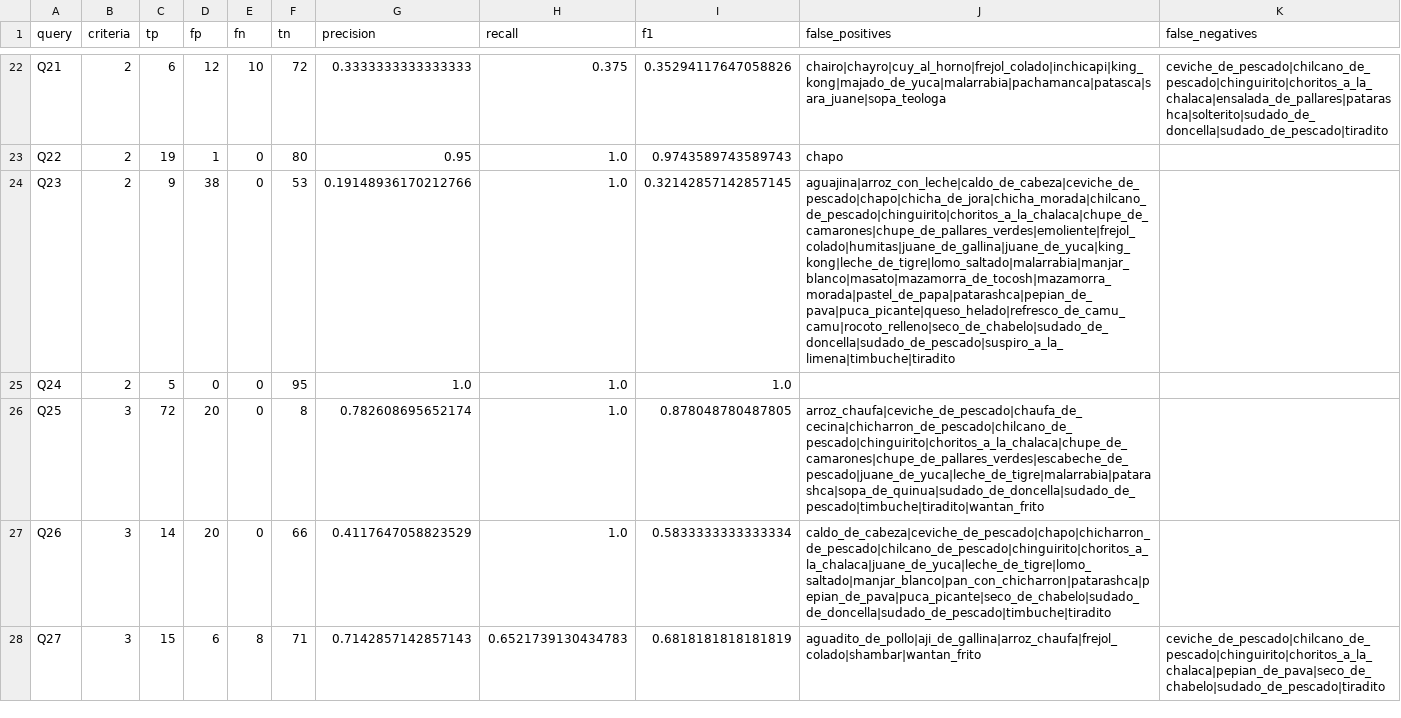
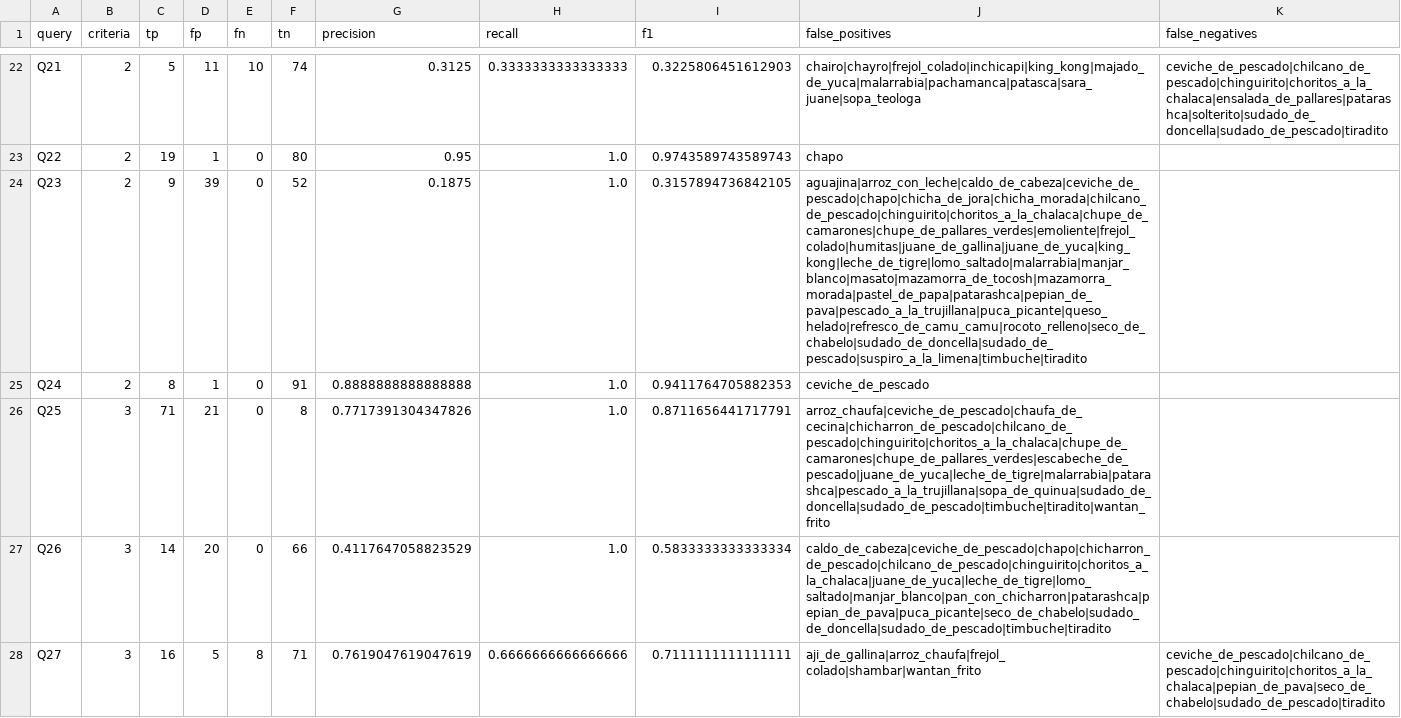
Before and after one commit to thunderfruit/peruvian-food-ontology, a CSV file: results/metrics_base.csv, drawn as a sheet; only a part is shown, gaps mark what is left out; the diff covers the shown part only; the diff names each change by its address in the sheet, - before the commit and + after, or states it on an @@ line.

```diff
--- a/results/metrics_base.csv
+++ b/results/metrics_base.csv
-C22 (tp): 6
+C22 (tp): 5
-D22 (fp): 12
+D22 (fp): 11
-F22 (tn): 72
+F22 (tn): 74
-G22 (precision): 0.3333333333333333
+G22 (precision): 0.3125
-H22 (recall): 0.375
+H22 (recall): 0.3333333333333333
-I22 (f1): 0.35294117647058826
+I22 (f1): 0.3225806451612903
-J22 (false_positives): chairo|chayro|cuy_al_horno|frejol_colado|inchicapi|king_kong|majado_de_yuca|malarrabia|pachamanca|patasca|sara_juane|sopa_teologa
+J22 (false_positives): chairo|chayro|frejol_colado|inchicapi|king_kong|majado_de_yuca|malarrabia|pachamanca|patasca|sara_juane|sopa_teologa
-D24 (fp): 38
+D24 (fp): 39
-F24 (tn): 53
+F24 (tn): 52
-G24 (precision): 0.19148936170212766
+G24 (precision): 0.1875
-I24 (f1): 0.32142857142857145
+I24 (f1): 0.3157894736842105
-J24 (false_positives): aguajina|arroz_con_leche|caldo_de_cabeza|ceviche_de_pescado|chapo|chicha_de_jora|chicha_morada|chilcano_de_pescado|chinguirito|choritos_a_la_chalaca|chupe_de_camarones|chupe_de_pallares_verdes|emoliente|frejol_colado|humitas|juane_de_gallina|juane_de_yuca|king_kong|leche_de_tigre|lomo_saltado|malarrabia|manjar_blanco|masato|mazamorra_de_tocosh|mazamorra_morada|pastel_de_papa|patarashca|pepian_de_pava|puca_picante|queso_helado|refresco_de_camu_camu|rocoto_relleno|seco_de_chabelo|sudado_de_doncella|sudado_de_pescado|suspiro_a_la_limena|timbuche|tiradito
+J24 (false_positives): aguajina|arroz_con_leche|caldo_de_cabeza|ceviche_de_pescado|chapo|chicha_de_jora|chicha_morada|chilcano_de_pescado|chinguirito|choritos_a_la_chalaca|chupe_de_camarones|chupe_de_pallares_verdes|emoliente|frejol_colado|humitas|juane_de_gallina|juane_de_yuca|king_kong|leche_de_tigre|lomo_saltado|malarrabia|manjar_blanco|masato|mazamorra_de_tocosh|mazamorra_morada|pastel_de_papa|patarashca|pepian_de_pava|pescado_a_la_trujillana|puca_picante|queso_helado|refresco_de_camu_camu|rocoto_relleno|seco_de_chabelo|sudado_de_doncella|sudado_de_pescado|suspiro_a_la_limena|timbuche|tiradito
-C25 (tp): 5
+C25 (tp): 8
-D25 (fp): 0
+D25 (fp): 1
-F25 (tn): 95
+F25 (tn): 91
-G25 (precision): 1.0
+G25 (precision): 0.8888888888888888
-I25 (f1): 1.0
+I25 (f1): 0.9411764705882353
-J25 (false_positives): (empty)
+J25 (false_positives): ceviche_de_pescado
-C26 (tp): 72
+C26 (tp): 71
-D26 (fp): 20
+D26 (fp): 21
-G26 (precision): 0.782608695652174
+G26 (precision): 0.7717391304347826
-I26 (f1): 0.878048780487805
+I26 (f1): 0.8711656441717791
-J26 (false_positives): arroz_chaufa|ceviche_de_pescado|chaufa_de_cecina|chicharron_de_pescado|chilcano_de_pescado|chinguirito|choritos_a_la_chalaca|chupe_de_camarones|chupe_de_pallares_verdes|escabeche_de_pescado|juane_de_yuca|leche_de_tigre|malarrabia|patarashca|sopa_de_quinua|sudado_de_doncella|sudado_de_pescado|timbuche|tiradito|wantan_frito
+J26 (false_positives): arroz_chaufa|ceviche_de_pescado|chaufa_de_cecina|chicharron_de_pescado|chilcano_de_pescado|chinguirito|choritos_a_la_chalaca|chupe_de_camarones|chupe_de_pallares_verdes|escabeche_de_pescado|juane_de_yuca|leche_de_tigre|malarrabia|patarashca|pescado_a_la_trujillana|sopa_de_quinua|sudado_de_doncella|sudado_de_pescado|timbuche|tiradito|wantan_frito
-C28 (tp): 15
+C28 (tp): 16
-D28 (fp): 6
+D28 (fp): 5
-G28 (precision): 0.7142857142857143
+G28 (precision): 0.7619047619047619
-H28 (recall): 0.6521739130434783
+H28 (recall): 0.6666666666666666
-I28 (f1): 0.6818181818181819
+I28 (f1): 0.7111111111111111
-J28 (false_positives): aguadito_de_pollo|aji_de_gallina|arroz_chaufa|frejol_colado|shambar|wantan_frito
+J28 (false_positives): aji_de_gallina|arroz_chaufa|frejol_colado|shambar|wantan_frito
```
Also changed, not shown: 72 edited cells elsewhere in this file, data/dishes.csv, data/gold_dishes.csv, 13 other files.
